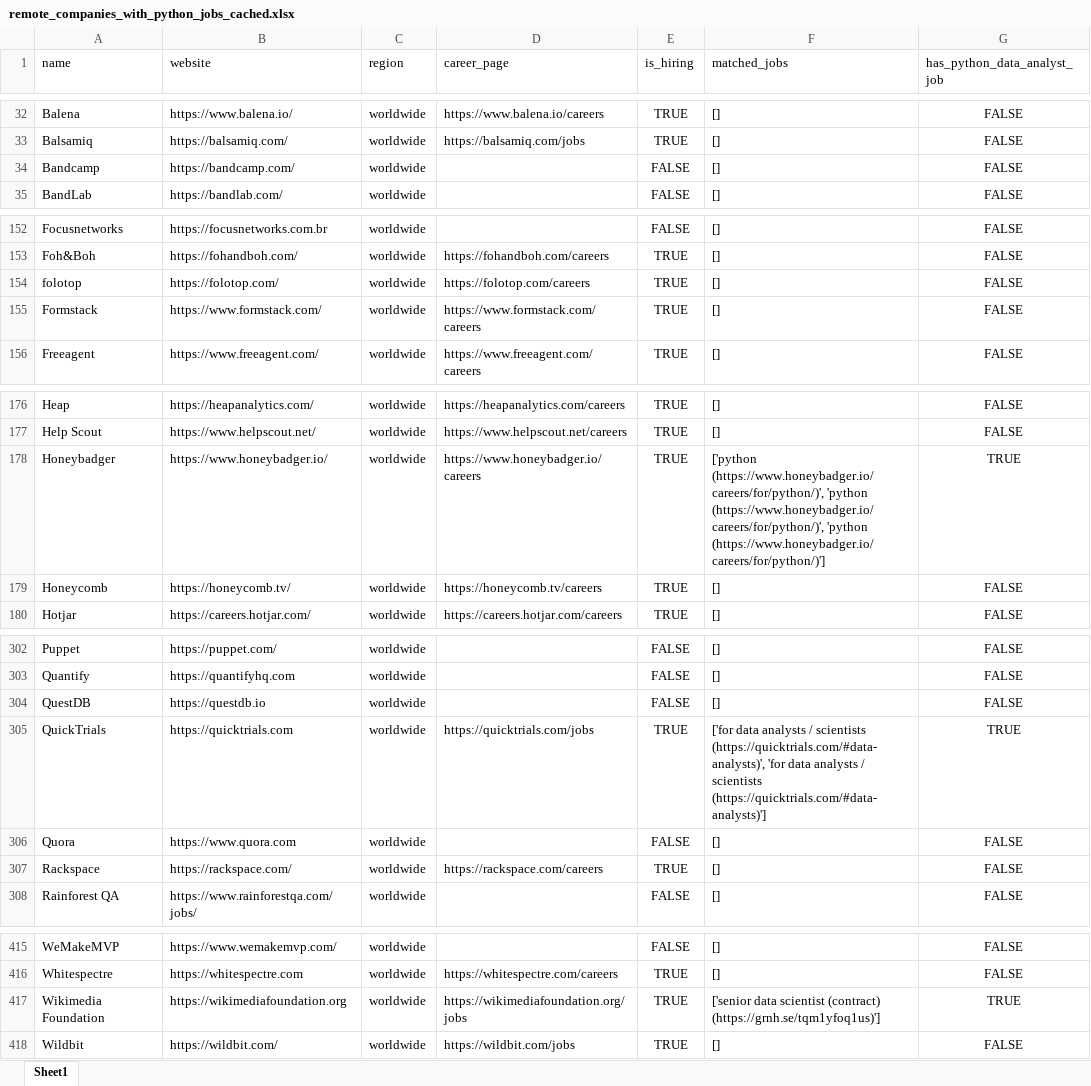
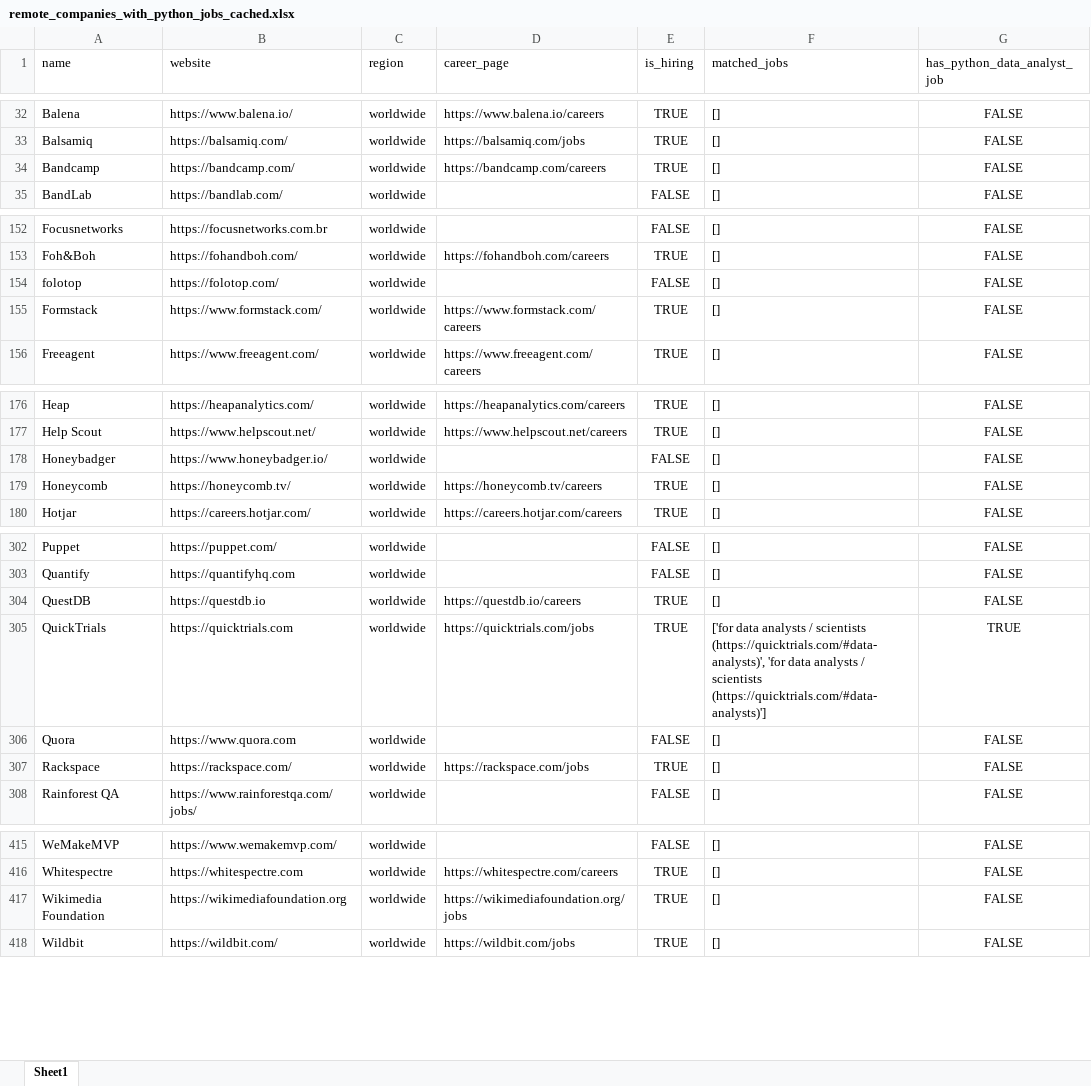
Before and after one commit to ChiaraVan1/remote-job-monitor, an Excel workbook: remote_companies_with_python_jobs_cached.xlsx, sheet Sheet1, drawn as a sheet; only a part is shown, gaps mark what is left out; values as stored, in another font and other column widths than the file's, no borders; the diff covers the shown part only; the diff names each change by its address in the sheet, - before the commit and + after, or states it on an @@ line.

```diff
--- a/remote_companies_with_python_jobs_cached.xlsx (sheet Sheet1)
+++ b/remote_companies_with_python_jobs_cached.xlsx (sheet Sheet1)
-D34 (career_page): (empty)
+D34 (career_page): https://bandcamp.com/careers
-E34 (is_hiring): FALSE
+E34 (is_hiring): TRUE
-D154 (career_page): https://folotop.com/careers
+D154 (career_page): (empty)
-E154 (is_hiring): TRUE
+E154 (is_hiring): FALSE
-D178 (career_page): https://www.honeybadger.io/careers
+D178 (career_page): (empty)
-E178 (is_hiring): TRUE
+E178 (is_hiring): FALSE
-F178 (matched_jobs): ['python (https://www.honeybadger.io/careers/for/python/)', 'python (https://www.honeybadger.io/careers/for/python/)', 'python (https://www.honeybadger.io/careers/for/python/)']
+F178 (matched_jobs): []
-G178 (has_python_data_analyst_job): TRUE
+G178 (has_python_data_analyst_job): FALSE
-D304 (career_page): (empty)
+D304 (career_page): https://questdb.io/careers
-E304 (is_hiring): FALSE
+E304 (is_hiring): TRUE
-D307 (career_page): https://rackspace.com/careers
+D307 (career_page): https://rackspace.com/jobs
-F417 (matched_jobs): ['senior data scientist (contract) (https://grnh.se/tqm1yfoq1us)']
+F417 (matched_jobs): []
-G417 (has_python_data_analyst_job): TRUE
+G417 (has_python_data_analyst_job): FALSE
```
Also changed, not shown: 1 edited cell elsewhere in this sheet, 1 other file.
